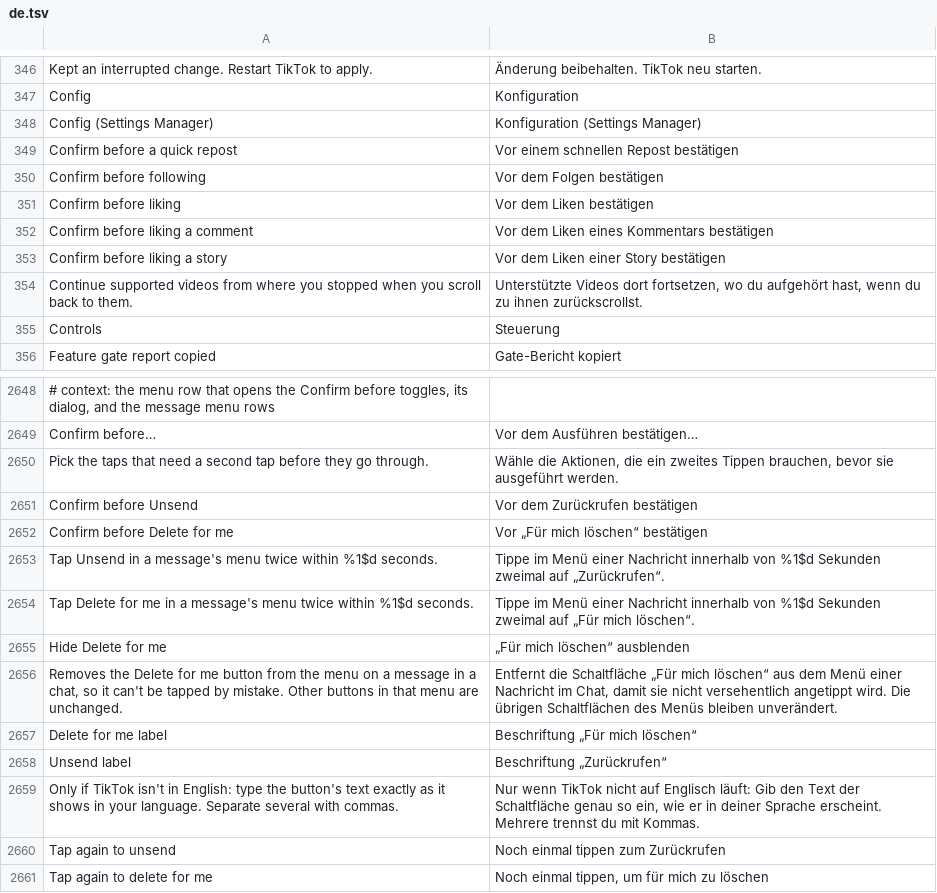
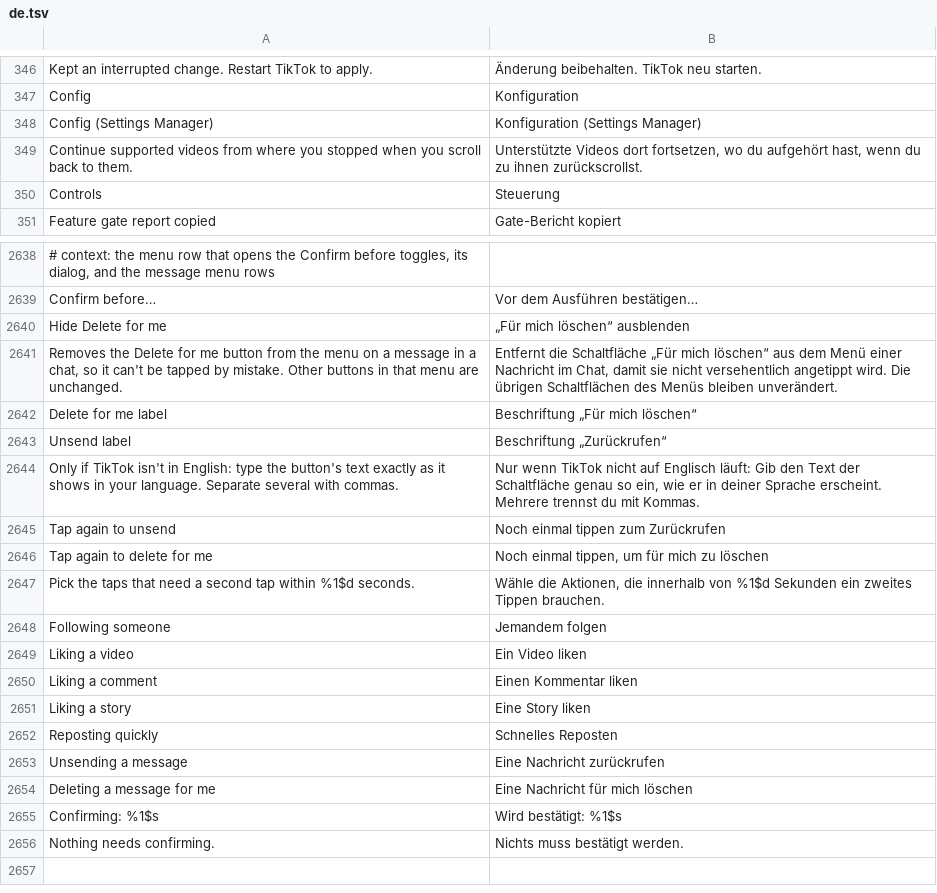
Before and after one commit to nivalox/LarpFeed, a TSV file: extensions/tiktok/src/main/l10n/de.tsv, drawn as a sheet; only a part is shown, gaps mark what is left out; removed rows and columns are numbered as before the commit, all else as after; the diff covers the shown part only; the diff names each change by its address in the sheet, - before the commit and + after, or states it on an @@ line.

```diff
--- a/extensions/tiktok/src/main/l10n/de.tsv
+++ b/extensions/tiktok/src/main/l10n/de.tsv
-row 349: Confirm before a quick repost | Vor einem schnellen Repost bestätigen
-row 350: Confirm before following | Vor dem Folgen bestätigen
-row 351: Confirm before liking | Vor dem Liken bestätigen
-row 352: Confirm before liking a comment | Vor dem Liken eines Kommentars bestätigen
-row 353: Confirm before liking a story | Vor dem Liken einer Story bestätigen
-row 2650: Pick the taps that need a second tap before they go through. | Wähle die Aktionen, die ein zweites Tippen brauchen, bevor sie ausgeführt werden.
-row 2651: Confirm before Unsend | Vor dem Zurückrufen bestätigen
-row 2652: Confirm before Delete for me | Vor „Für mich löschen“ bestätigen
-row 2653: Tap Unsend in a message's menu twice within %1$d seconds. | Tippe im Menü einer Nachricht innerhalb von %1$d Sekunden zweimal auf „Zurückrufen“.
-row 2654: Tap Delete for me in a message's menu twice within %1$d seconds. | Tippe im Menü einer Nachricht innerhalb von %1$d Sekunden zweimal auf „Für mich löschen“.
+row 2647: Pick the taps that need a second tap within %1$d seconds. | Wähle die Aktionen, die innerhalb von %1$d Sekunden ein zweites Tippen brauchen.
+row 2648: Following someone | Jemandem folgen
+row 2649: Liking a video | Ein Video liken
+row 2650: Liking a comment | Einen Kommentar liken
+row 2651: Liking a story | Eine Story liken
+row 2652: Reposting quickly | Schnelles Reposten
+row 2653: Unsending a message | Eine Nachricht zurückrufen
+row 2654: Deleting a message for me | Eine Nachricht für mich löschen
+row 2655: Confirming: %1$s | Wird bestätigt: %1$s
+row 2656: Nothing needs confirming. | Nichts muss bestätigt werden.
```
Also changed, not shown: 5 removed rows elsewhere in this file, extensions/tiktok/src/main/l10n/az.tsv, extensions/tiktok/src/main/l10n/in.csv, 26 other files.
